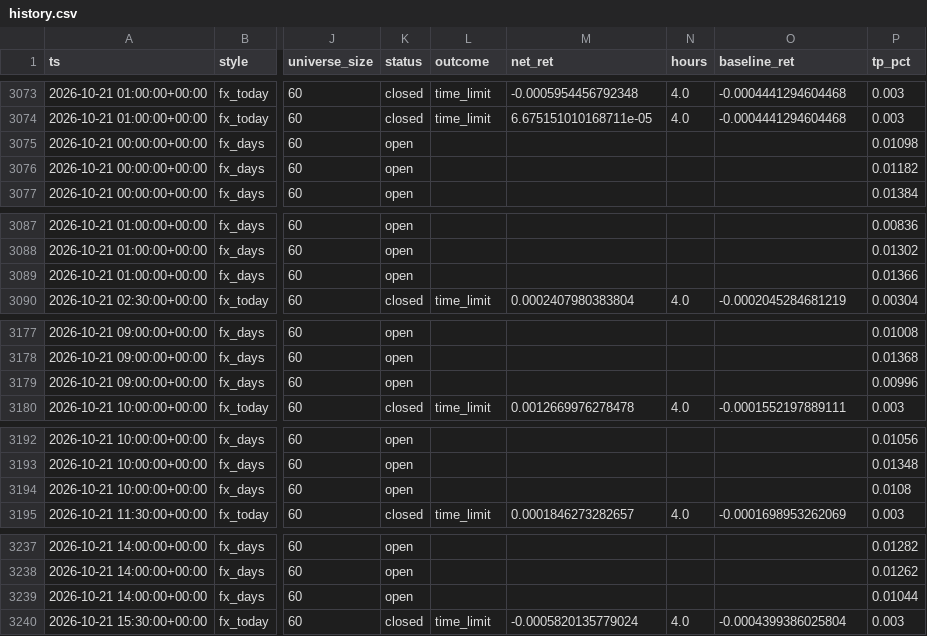
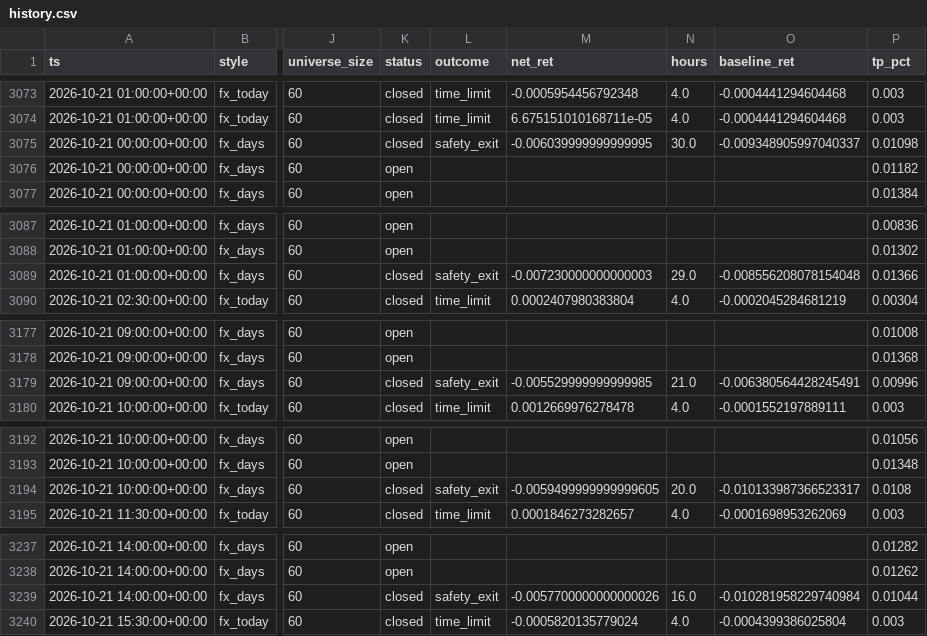
Before and after one commit to ljmacdonald/mempool-omega, a CSV file: state/fx/history.csv, drawn as a sheet; only a part is shown, gaps mark what is left out; the diff covers the shown part only; the diff names each change by its address in the sheet, - before the commit and + after, or states it on an @@ line.

```diff
--- a/state/fx/history.csv
+++ b/state/fx/history.csv
-K3075 (status): open
+K3075 (status): closed
-L3075 (outcome): (empty)
+L3075 (outcome): safety_exit
-M3075 (net_ret): (empty)
+M3075 (net_ret): -0.006039999999999995
-N3075 (hours): (empty)
+N3075 (hours): 30.0
-O3075 (baseline_ret): (empty)
+O3075 (baseline_ret): -0.009348905997040337
-K3089 (status): open
+K3089 (status): closed
-L3089 (outcome): (empty)
+L3089 (outcome): safety_exit
-M3089 (net_ret): (empty)
+M3089 (net_ret): -0.007230000000000003
-N3089 (hours): (empty)
+N3089 (hours): 29.0
-O3089 (baseline_ret): (empty)
+O3089 (baseline_ret): -0.008556208078154048
-K3179 (status): open
+K3179 (status): closed
-L3179 (outcome): (empty)
+L3179 (outcome): safety_exit
-M3179 (net_ret): (empty)
+M3179 (net_ret): -0.005529999999999985
-N3179 (hours): (empty)
+N3179 (hours): 21.0
-O3179 (baseline_ret): (empty)
+O3179 (baseline_ret): -0.006380564428245491
-K3194 (status): open
+K3194 (status): closed
-L3194 (outcome): (empty)
+L3194 (outcome): safety_exit
-M3194 (net_ret): (empty)
+M3194 (net_ret): -0.0059499999999999605
-N3194 (hours): (empty)
+N3194 (hours): 20.0
-O3194 (baseline_ret): (empty)
+O3194 (baseline_ret): -0.010133987366523317
-K3239 (status): open
+K3239 (status): closed
-L3239 (outcome): (empty)
+L3239 (outcome): safety_exit
-M3239 (net_ret): (empty)
+M3239 (net_ret): -0.0057700000000000026
-N3239 (hours): (empty)
+N3239 (hours): 16.0
-O3239 (baseline_ret): (empty)
+O3239 (baseline_ret): -0.010281958229740984
```
Also changed, not shown: 5 added rows and 60 edited cells elsewhere in this file, 2 other files.
